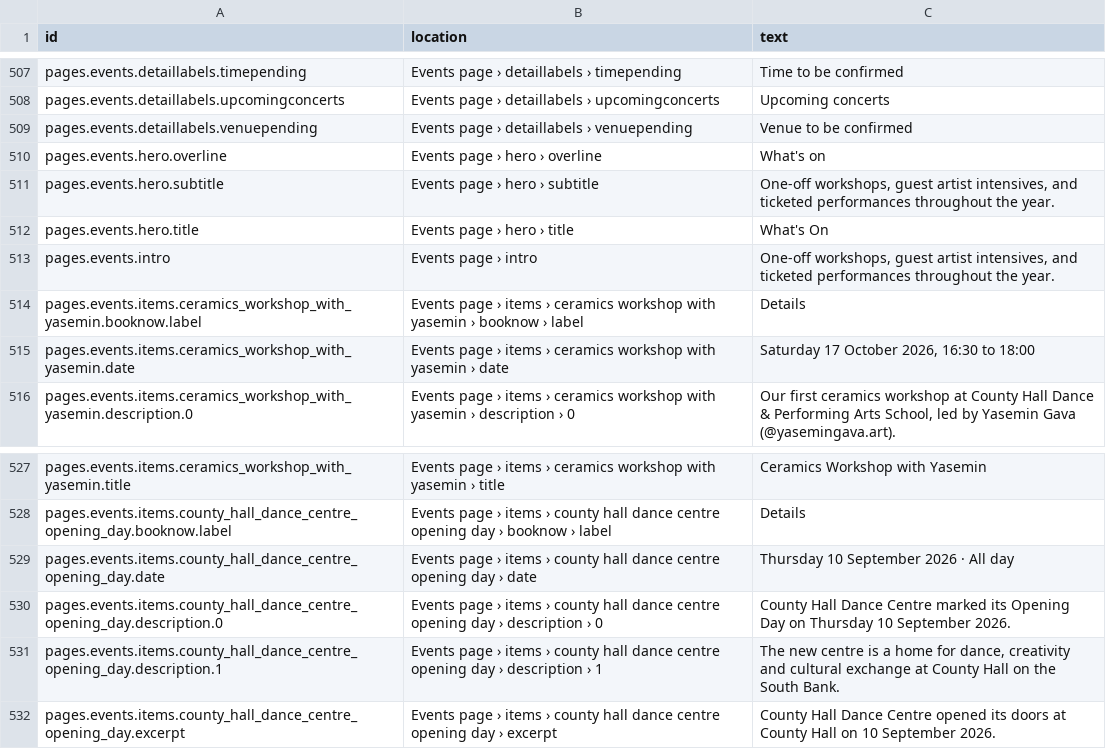
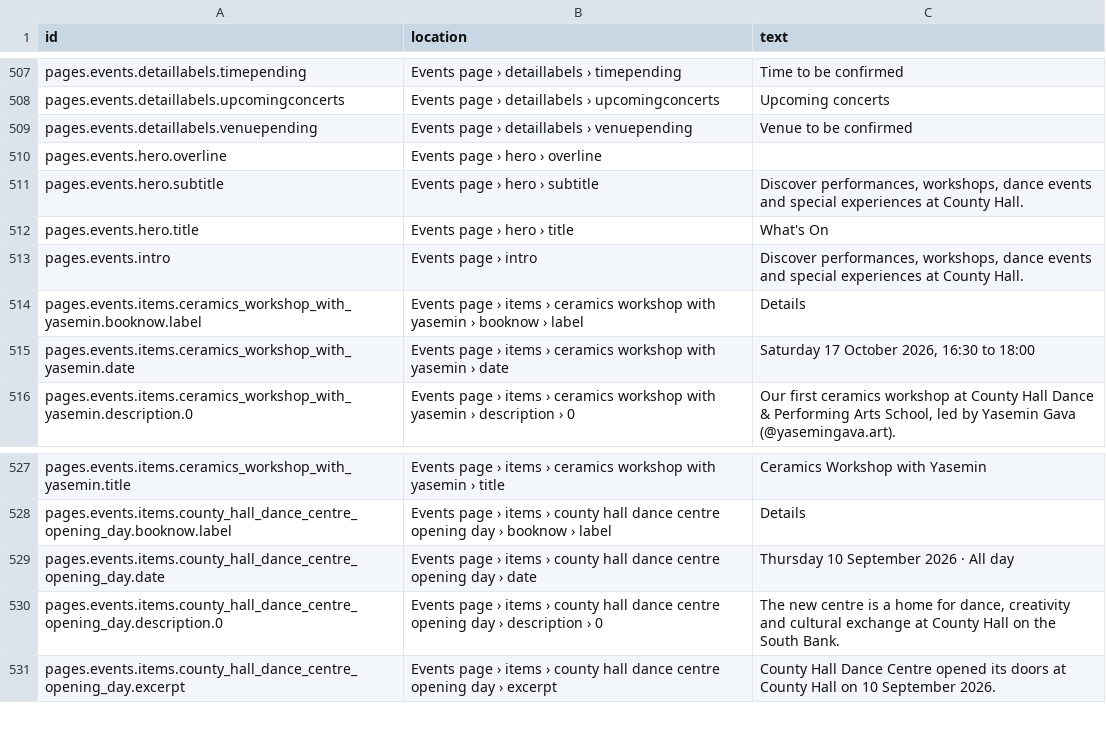
Before and after one commit to uuzhang69-droid/chd-pas-website, a CSV file: content/website-copy.csv, drawn as a sheet; only a part is shown, gaps mark what is left out.

Commit message:
feat(events): add Random Dance Party and refine event layouts
Add the Random Dance Party event (Sunday 29 November 2026, 2:00 PM to 5:00 PM, free admission) to What's On, the calendar and the sitemap, with its supplied cover image, Eventbrite booking link, SEO text and Event structured data including a PostalAddress.

Improve the shared Events presentation:
- single-session events no longer repeat their date, time and venue in a Programme sessions section
- multi-session events and festivals show shared details once and keep real differences per session
- free admission is stated once under the subtitle
- the school is no longer named as organiser of its own events; outside organisers and partners are kept
- the hero image is centred against the information column, with landscape pictures beside the text from the large breakpoint
- the Events listing drops the duplicate What's on label and uses a new introduction
- Opening Day copy no longer repeats its date

Add tests for the new event and the shared programme rules.

```diff
--- a/content/website-copy.csv
+++ b/content/website-copy.csv
@@ -509,6 +509,6 @@ pages.events.detaillabels.upcomingconcerts,Events page › detaillabels › upco
 pages.events.detaillabels.venuepending,Events page › detaillabels › venuepending,Venue to be confirmed
-pages.events.hero.overline,Events page › hero › overline,What's on
-pages.events.hero.subtitle,Events page › hero › subtitle,"One-off workshops, guest artist intensives, and ticketed performances throughout the year."
+pages.events.hero.overline,Events page › hero › overline,
+pages.events.hero.subtitle,Events page › hero › subtitle,"Discover performances, workshops, dance events and special experiences at County Hall."
 pages.events.hero.title,Events page › hero › title,What's On
-pages.events.intro,Events page › intro,"One-off workshops, guest artist intensives, and ticketed performances throughout the year."
+pages.events.intro,Events page › intro,"Discover performances, workshops, dance events and special experiences at County Hall."
 pages.events.items.ceramics_workshop_with_yasemin.booknow.label,Events page › items › ceramics workshop with yasemin › booknow › label,Details
@@ -529,4 +529,3 @@ pages.events.items.county_hall_dance_centre_opening_day.booknow.label,Events pag
 pages.events.items.county_hall_dance_centre_opening_day.date,Events page › items › county hall dance centre opening day › date,Thursday 10 September 2026 · All day
-pages.events.items.county_hall_dance_centre_opening_day.description.0,Events page › items › county hall dance centre opening day › description › 0,County Hall Dance Centre marked its Opening Day on Thursday 10 September 2026.
-pages.events.items.county_hall_dance_centre_opening_day.description.1,Events page › items › county hall dance centre opening day › description › 1,"The new centre is a home for dance, creativity and cultural exchange at County Hall on the South Bank."
+pages.events.items.county_hall_dance_centre_opening_day.description.0,Events page › items › county hall dance centre opening day › description › 0,"The new centre is a home for dance, creativity and cultural exchange at County Hall on the South Bank."
 pages.events.items.county_hall_dance_centre_opening_day.excerpt,Events page › items › county hall dance centre opening day › excerpt,County Hall Dance Centre opened its doors at County Hall on 10 September 2026.
```
Also changed, not shown: 16 other files.
